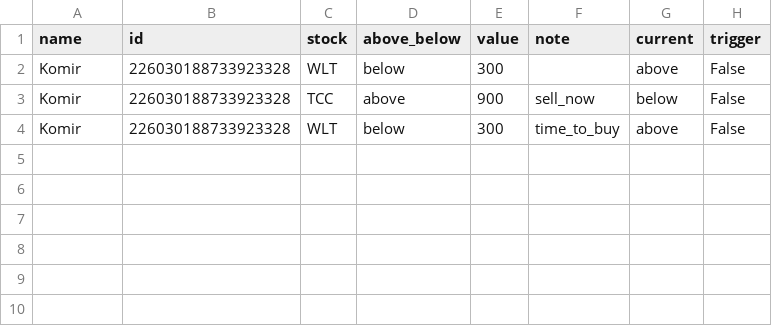
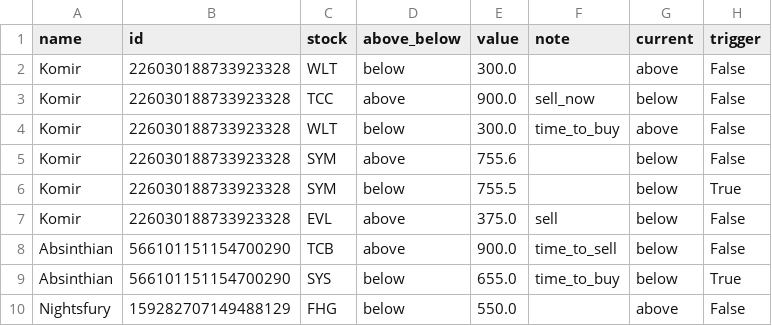
Before and after one commit to Chambers4892/GetStockPrices, a CSV file: notify2.csv, drawn as a sheet.

```diff
--- a/notify2.csv
+++ b/notify2.csv
@@ -1,4 +1,10 @@
 name,id,stock,above_below,value,note,current,trigger
-Komir,226030188733923328,WLT,below,300,,above,False
-Komir,226030188733923328,TCC,above,900,sell_now,below,False
-Komir,226030188733923328,WLT,below,300,time_to_buy,above,False
+Komir,226030188733923328,WLT,below,300.0,,above,False
+Komir,226030188733923328,TCC,above,900.0,sell_now,below,False
+Komir,226030188733923328,WLT,below,300.0,time_to_buy,above,False
+Komir,226030188733923328,SYM,above,755.6,,below,False
+Komir,226030188733923328,SYM,below,755.5,,below,True
+Komir,226030188733923328,EVL,above,375.0,sell,below,False
+Absinthian,566101151154700290,TCB,above,900.0,time_to_sell,below,False
+Absinthian,566101151154700290,SYS,below,655.0,time_to_buy,below,True
+Nightsfury,159282707149488129,FHG,below,550.0,,above,False
```
Also changed, not shown: stocks.csv, 5 other files.
